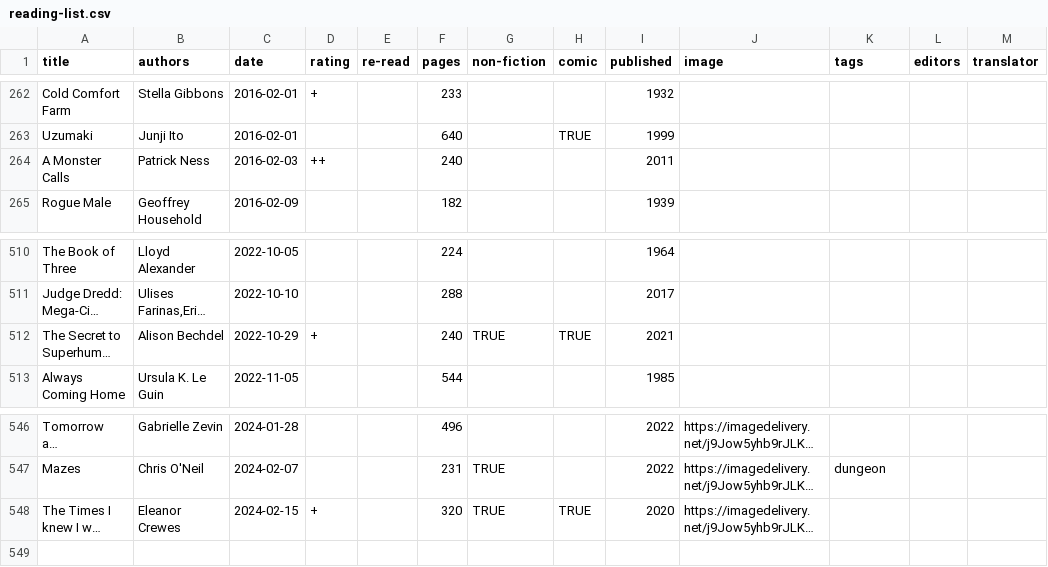
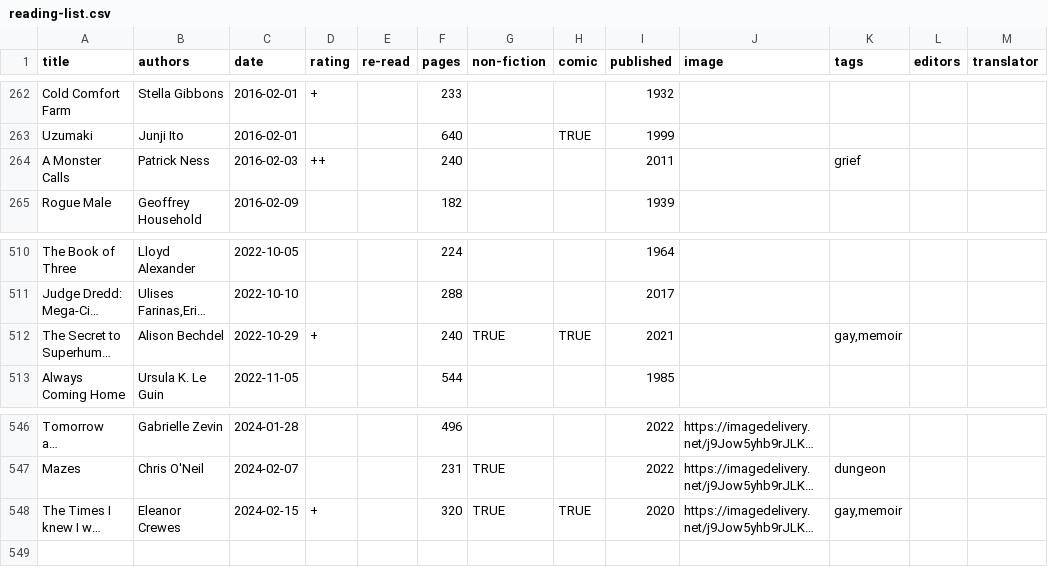
Before and after one commit to tomgp/books-v2, a CSV file: static/data/reading-list.csv, drawn as a sheet; only a part is shown, gaps mark what is left out; long unchanged cells end in …; the diff names each change by its address in the sheet, - before the commit and + after, or states it on an @@ line.

```diff
--- a/static/data/reading-list.csv
+++ b/static/data/reading-list.csv
-K264 (tags): (empty)
+K264 (tags): grief
-K512 (tags): (empty)
+K512 (tags): gay,memoir
-K548 (tags): (empty)
+K548 (tags): gay,memoir
```
Also changed, not shown: 5 other files.
